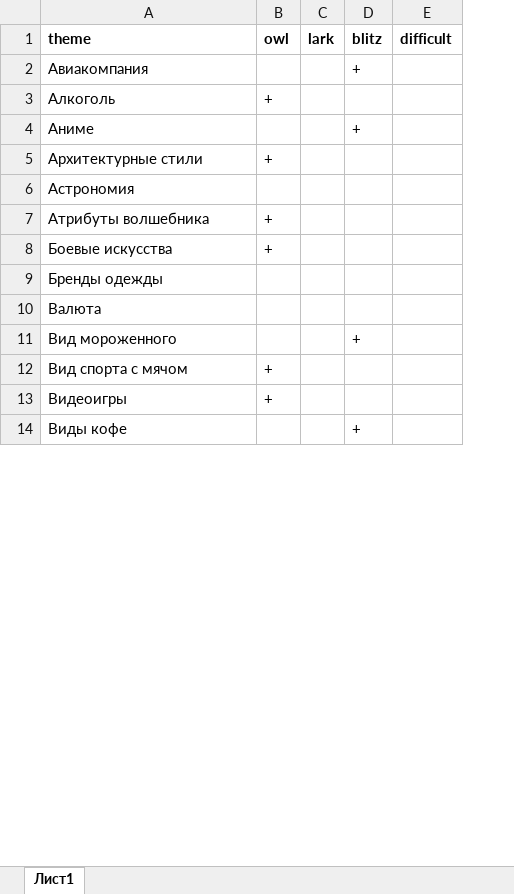
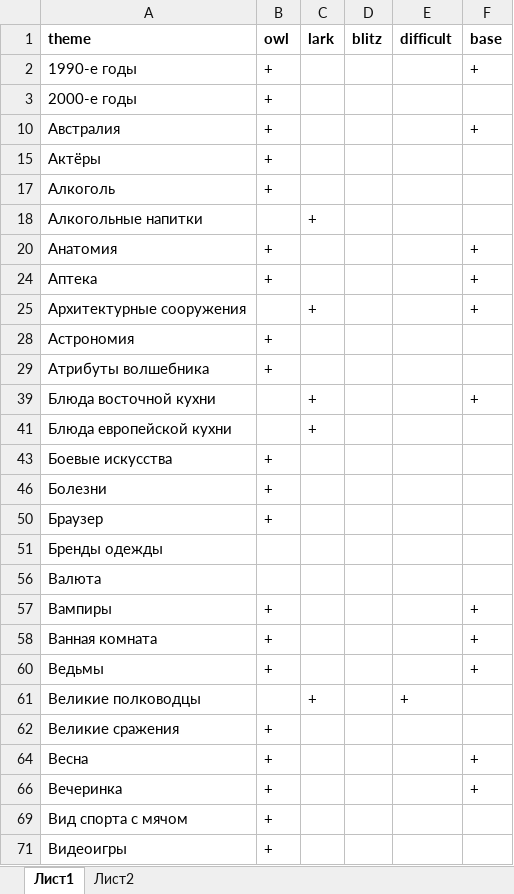
Before and after one commit to Ebr1k/Sovpadenie, an Excel workbook: темы для совпадений.xlsx, sheet Лист1, drawn as a sheet; only a part is shown; values as stored, in another font and other column widths than the file's, no borders; removed rows and columns are numbered as before the commit, all else as after; the diff covers the shown part only; the diff names each change by its address in the sheet, - before the commit and + after, or states it on an @@ line.

```diff
--- a/темы для совпадений.xlsx (sheet Лист1)
+++ b/темы для совпадений.xlsx (sheet Лист1)
+sheet tab: Лист2
+column F (base), row 24: +
@@ row 2 hidden: Авиакомпания |  |  | + @@
+row 2: 1990-е годы | + |  |  |  | +
+row 3: 2000-е годы | +
+row 10: Австралия | + |  |  |  | +
+row 15: Актёры | +
@@ row 4 hidden: Аниме |  |  | + @@
+row 18: Алкогольные напитки |  | +
+row 20: Анатомия | + |  |  |  | +
-A24 (theme): Архитектурные стили
+A24 (theme): Аптека
+row 25: Архитектурные сооружения |  | + |  |  | +
-B28 (owl): (empty)
+B28 (owl): +
+row 39: Блюда восточной кухни |  | + |  |  | +
+row 41: Блюда европейской кухни |  | +
+row 46: Болезни | +
+row 50: Браузер | +
@@ row 11 hidden: Вид мороженного |  |  | + @@
+row 57: Вампиры | + |  |  |  | +
+row 58: Ванная комната | + |  |  |  | +
+row 60: Ведьмы | + |  |  |  | +
+row 61: Великие полководцы |  | + |  | +
+row 62: Великие сражения | +
+row 64: Весна | + |  |  |  | +
+row 66: Вечеринка | + |  |  |  | +
@@ row 14 hidden: Виды кофе |  |  | + @@
```
Also changed, not shown: 146 added rows, 6 removed rows, 7 moved rows, 28 hidden or unhidden rows and 15 edited cells elsewhere in this sheet, hidden cells, 2 other files.
